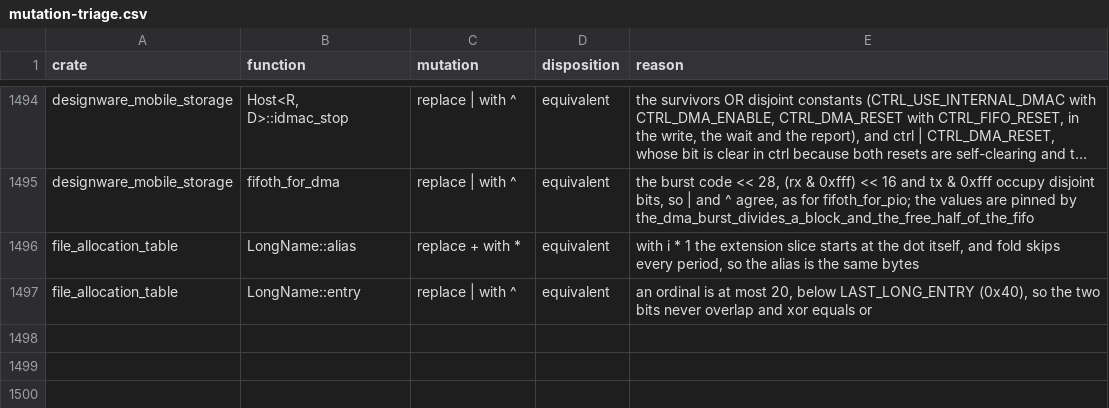
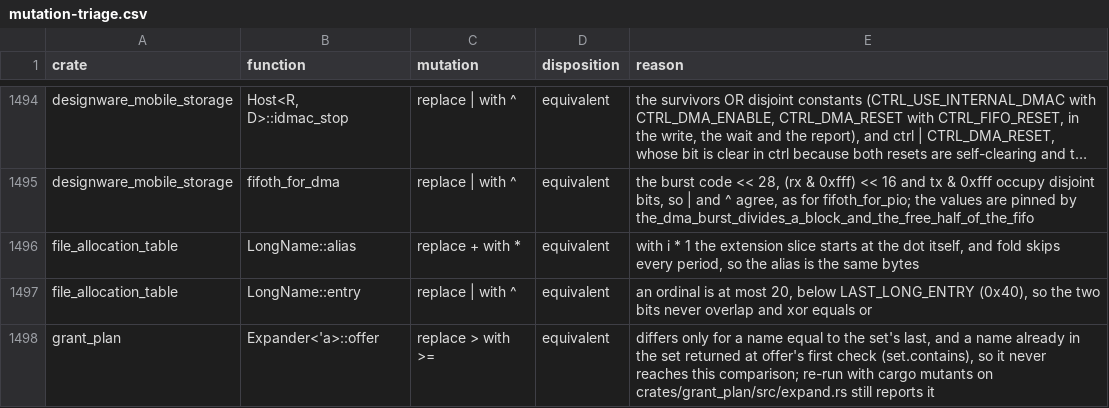
Before and after one commit to nifeos/nife, a CSV file: notes/project-metrics/mutation-triage.csv, drawn as a sheet; only a part is shown, gaps mark what is left out; long unchanged cells end in ….

```diff
--- a/notes/project-metrics/mutation-triage.csv
+++ b/notes/project-metrics/mutation-triage.csv
@@ -1497 +1497,2 @@ file_allocation_table,LongName::alias,replace + with *,equivalent,"with i * 1 th
 file_allocation_table,LongName::entry,replace | with ^,equivalent,"an ordinal is at most 20, below LAST_LONG_ENTRY (0x40), so the two bits never overlap and xor equals or"
+grant_plan,Expander<'a>::offer,replace > with >=,equivalent,"differs only for a name equal to the set's last, and a name already in the set returned at offer's first check (set.contains), so it never reaches this comparison; re-run with cargo mutants on crates/grant_plan/src/expand.rs still reports it"
```
Also changed, not shown: 3 other files.
